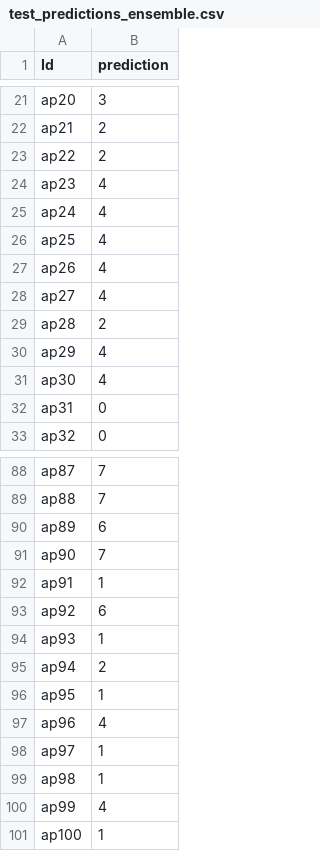
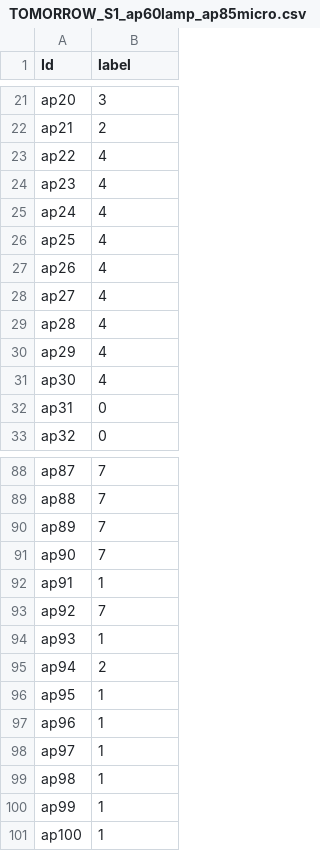
Before and after one commit to cilia-mouhoun/smart-appliance-detection, a CSV file: TOMORROW_S1_ap60lamp_ap85micro.csv (was test_predictions_ensemble.csv), drawn as a sheet; only a part is shown, gaps mark what is left out; the diff covers the shown part only.

```diff
--- a/test_predictions_ensemble.csv
+++ b/TOMORROW_S1_ap60lamp_ap85micro.csv
@@ -1 +1 @@
-Id,prediction
+Id,label
@@ -22,3 +22,3 @@ ap20,3
 ap21,2
-ap22,2
+ap22,4
 ap23,4
@@ -28,3 +28,3 @@ ap26,4
 ap27,4
-ap28,2
+ap28,4
 ap29,4
@@ -89,6 +89,6 @@ ap87,7
 ap88,7
-ap89,6
+ap89,7
 ap90,7
 ap91,1
-ap92,6
+ap92,7
 ap93,1
@@ -96,6 +96,6 @@ ap94,2
 ap95,1
-ap96,4
+ap96,1
 ap97,1
 ap98,1
-ap99,4
+ap99,1
 ap100,1
```
Also changed, not shown: 9 edited cells elsewhere in this file, 2 other files.
